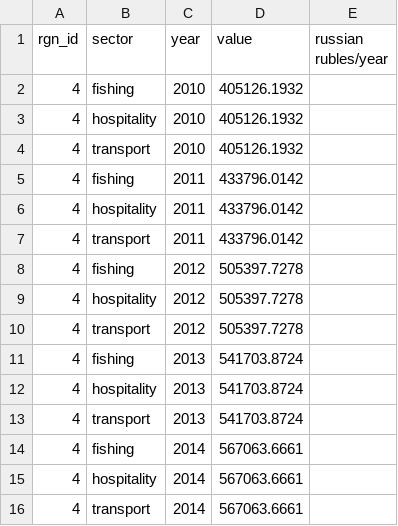
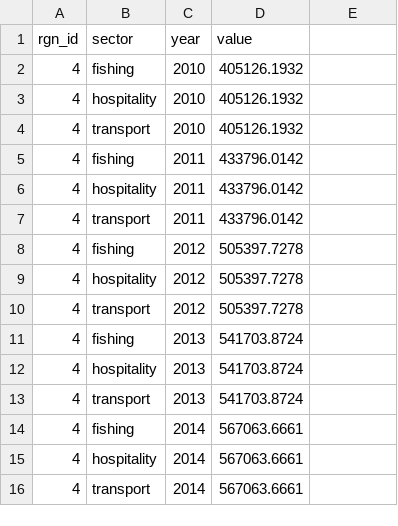
Before and after one commit to mburgass/pre-proc, a CSV file: Livelihoods/Employment_Figures/wages/russia_wages.csv, drawn as a sheet; the diff names each change by its address in the sheet, - before the commit and + after, or states it on an @@ line.

Commit message:
delete rogue heading

```diff
--- a/Livelihoods/Employment_Figures/wages/russia_wages.csv
+++ b/Livelihoods/Employment_Figures/wages/russia_wages.csv
-E1: russian rubles/year
+E1: (empty)
```
